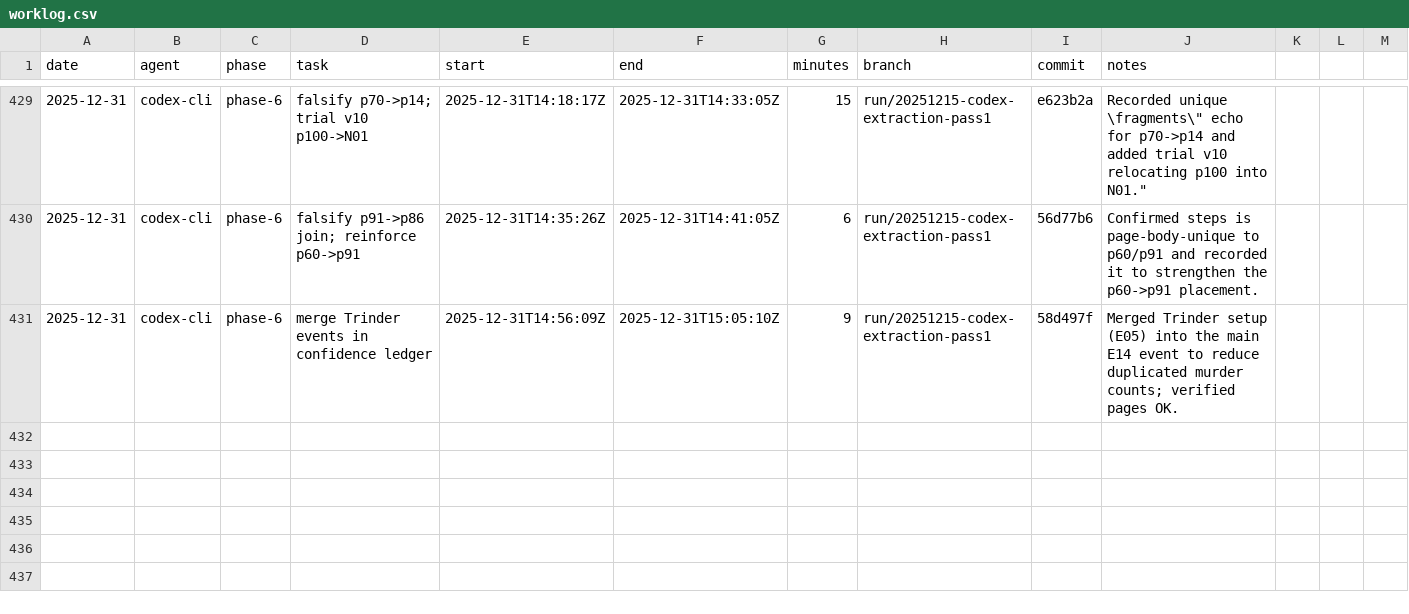
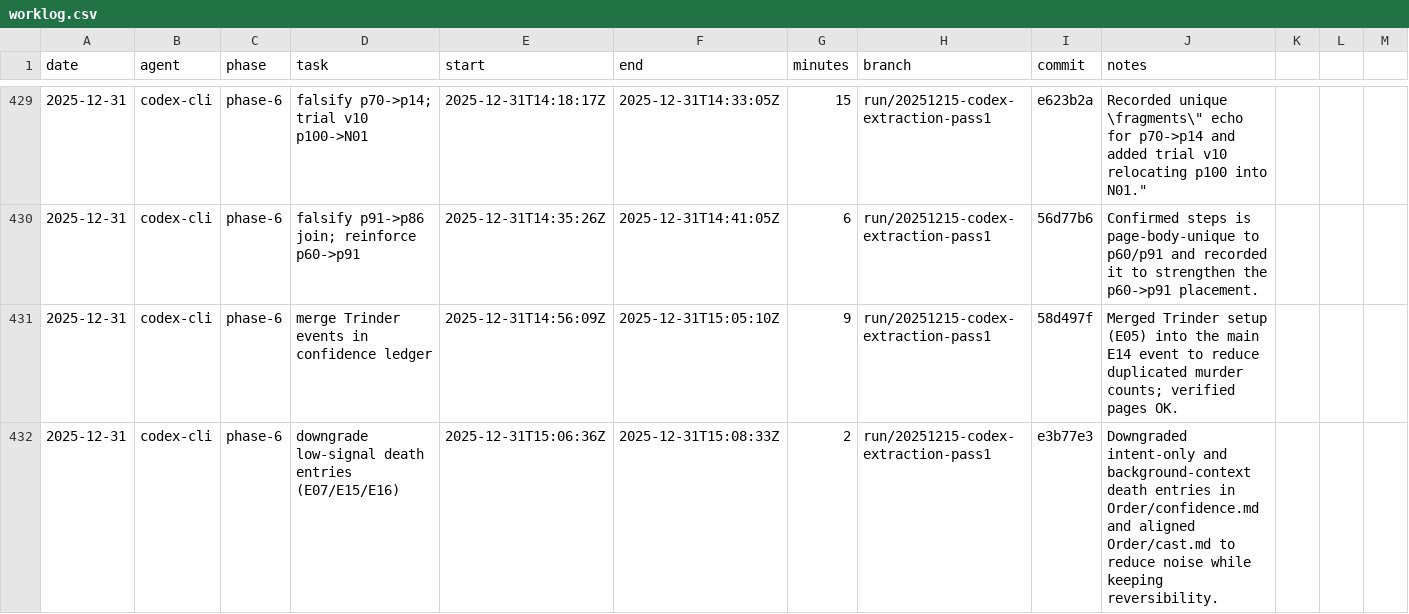
Before and after one commit to seanbetts/cains-jawbone, a CSV file: Worklog/worklog.csv, drawn as a sheet; only a part is shown, gaps mark what is left out.

Commit message:
Worklog: log 2025-12-31T15:06Z session

```diff
--- a/Worklog/worklog.csv
+++ b/Worklog/worklog.csv
@@ -431 +431,2 @@ date,agent,phase,task,start,end,minutes,branch,commit,notes
 2025-12-31,codex-cli,phase-6,merge Trinder events in confidence ledger,2025-12-31T14:56:09Z,2025-12-31T15:05:10Z,9,run/20251215-codex-extraction-pass1,58d497f,"Merged Trinder setup (E05) into the main E14 event to reduce duplicated murder counts; verified pages OK."
+2025-12-31,codex-cli,phase-6,downgrade low-signal death entries (E07/E15/E16),2025-12-31T15:06:36Z,2025-12-31T15:08:33Z,2,run/20251215-codex-extraction-pass1,e3b77e3,"Downgraded intent-only and background-context death entries in Order/confidence.md and aligned Order/cast.md to reduce noise while keeping reversibility."
```
